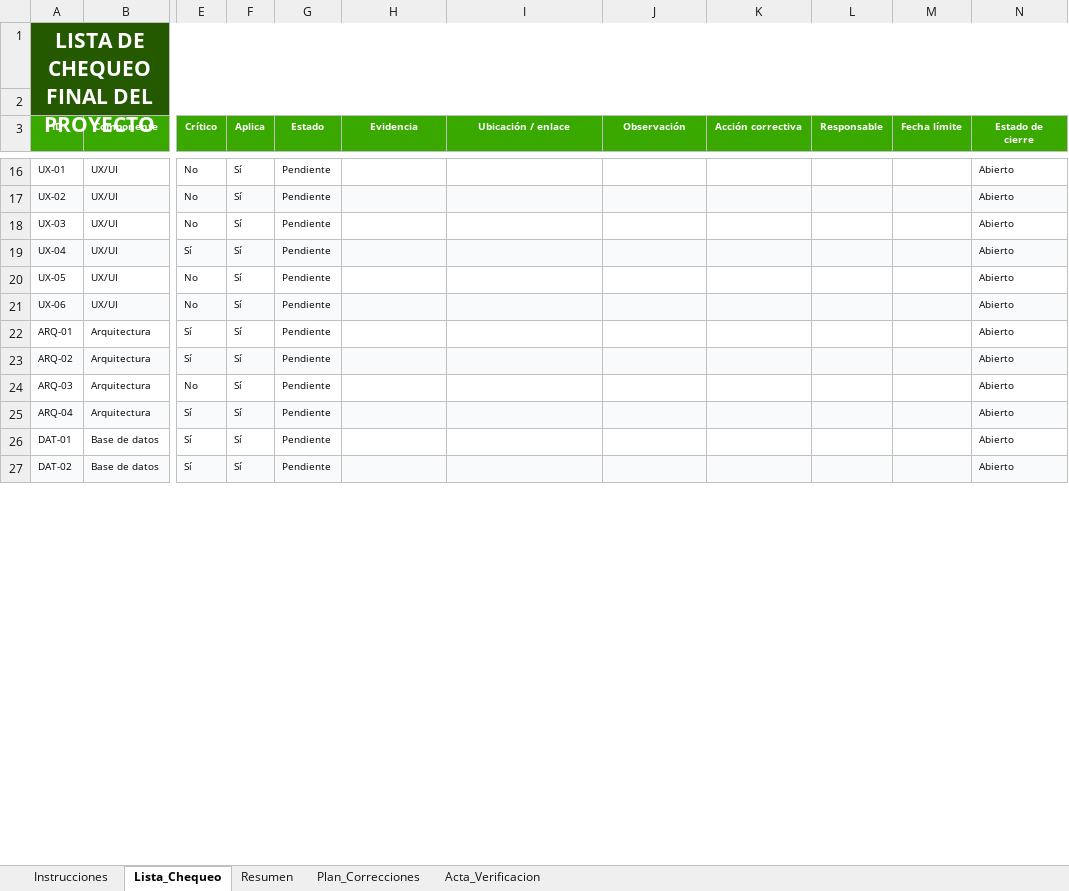
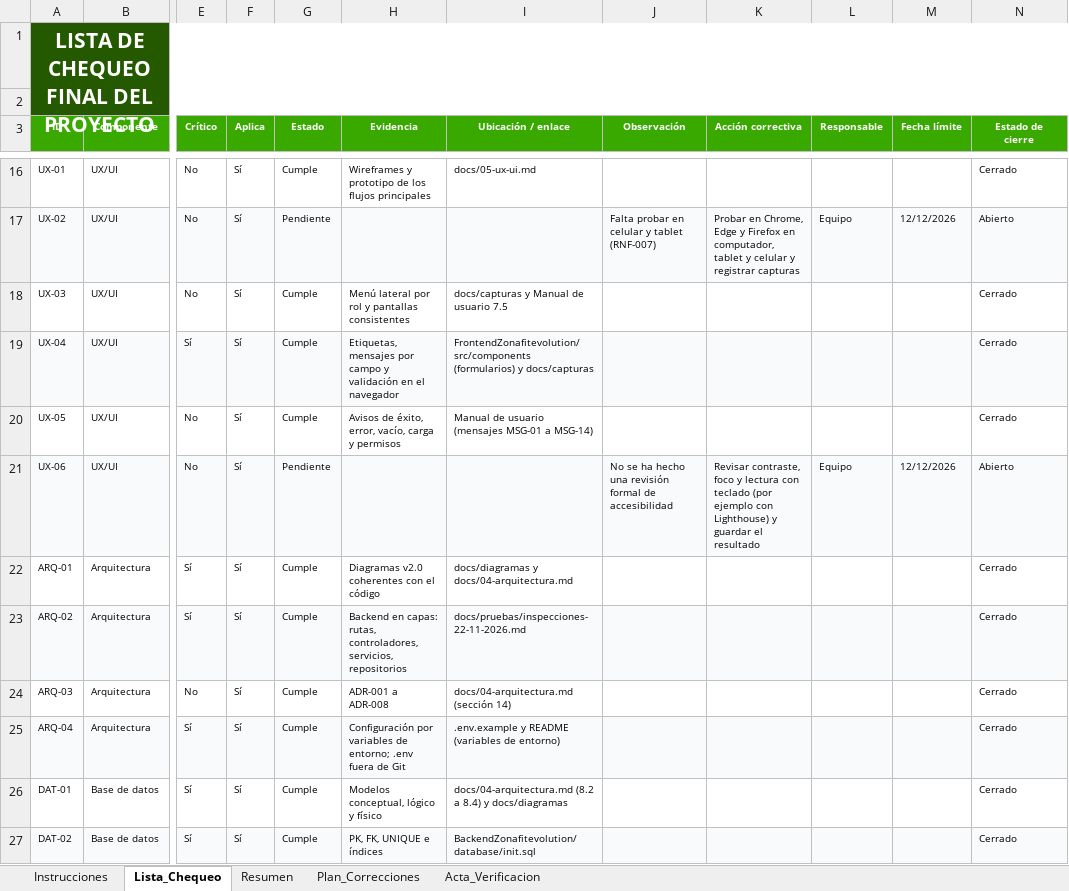
Before and after one commit to zonafitevolutionSENA/ZonaFitEvolution03, an Excel workbook: docs/entregables/07_Evaluacion/Lista_de_Chequeo_Final_ZonaFitEvolution.xlsx, sheet Lista_Chequeo, drawn as a sheet; only a part is shown, gaps mark what is left out; values as stored, in another font and other column widths than the file's, no borders; conditional formats and table styles not drawn; the diff covers the shown part only; the diff names each change by its address in the sheet, - before the commit and + after, or states it on an @@ line.

Commit message:
docs(entregables): registrar la integración continua y diligenciar la lista de chequeo final
- Lista de chequeo final 1.1: 70 de 87 verificaciones cumplen; los 9 críticos pendientes dependen del equipo o del cierre
- Arquitectura 2.2, Plan de calidad 0.5, Manuales 1.5 e Informe de cierre 0.6: GitHub Actions, logs y 39 pruebas unitarias
- Manual de usuario: PRU-02 y MSG-04 ajustados a la regla de membresías pendientes
- Requisitos, Backlog y Gestión: OBS-003, OBS-005 y TT-008 cerradas; índice maestro con CAM-007

```diff
--- a/docs/entregables/07_Evaluacion/Lista_de_Chequeo_Final_ZonaFitEvolution.xlsx (sheet Lista_Chequeo)
+++ b/docs/entregables/07_Evaluacion/Lista_de_Chequeo_Final_ZonaFitEvolution.xlsx (sheet Lista_Chequeo)
-G16 (Estado): Pendiente
+G16 (Estado): Cumple
-H16 (Evidencia): (empty)
+H16 (Evidencia): Wireframes y prototipo de los flujos principales
-I16 (Ubicación / enlace): (empty)
+I16 (Ubicación / enlace): docs/05-ux-ui.md
-N16 (Estado de cierre): Abierto
+N16 (Estado de cierre): Cerrado
-J17 (Observación): (empty)
+J17 (Observación): Falta probar en celular y tablet (RNF-007)
-K17 (Acción correctiva): (empty)
+K17 (Acción correctiva): Probar en Chrome, Edge y Firefox en computador, tablet y celular y registrar capturas
-L17 (Responsable): (empty)
+L17 (Responsable): Equipo
-M17 (Fecha límite): (empty)
+M17 (Fecha límite): 12/12/2026
-G18:G20 (Estado): Pendiente
+G18:G20 (Estado): Cumple
-H18 (Evidencia): (empty)
+H18 (Evidencia): Menú lateral por rol y pantallas consistentes
-I18 (Ubicación / enlace): (empty)
+I18 (Ubicación / enlace): docs/capturas y Manual de usuario 7.5
-N18:N20 (Estado de cierre): Abierto
+N18:N20 (Estado de cierre): Cerrado
-H19 (Evidencia): (empty)
+H19 (Evidencia): Etiquetas, mensajes por campo y validación en el navegador
-I19 (Ubicación / enlace): (empty)
+I19 (Ubicación / enlace): FrontendZonafitevolution/src/components (formularios) y docs/capturas
-H20 (Evidencia): (empty)
+H20 (Evidencia): Avisos de éxito, error, vacío, carga y permisos
-I20 (Ubicación / enlace): (empty)
+I20 (Ubicación / enlace): Manual de usuario (mensajes MSG-01 a MSG-14)
-J21 (Observación): (empty)
+J21 (Observación): No se ha hecho una revisión formal de accesibilidad
-K21 (Acción correctiva): (empty)
+K21 (Acción correctiva): Revisar contraste, foco y lectura con teclado (por ejemplo con Lighthouse) y guardar el resultado
-L21 (Responsable): (empty)
+L21 (Responsable): Equipo
-M21 (Fecha límite): (empty)
+M21 (Fecha límite): 12/12/2026
-G22:G27 (Estado): Pendiente
+G22:G27 (Estado): Cumple
-H22 (Evidencia): (empty)
+H22 (Evidencia): Diagramas v2.0 coherentes con el código
-I22 (Ubicación / enlace): (empty)
+I22 (Ubicación / enlace): docs/diagramas y docs/04-arquitectura.md
-N22:N27 (Estado de cierre): Abierto
+N22:N27 (Estado de cierre): Cerrado
-H23 (Evidencia): (empty)
+H23 (Evidencia): Backend en capas: rutas, controladores, servicios, repositorios
-I23 (Ubicación / enlace): (empty)
+I23 (Ubicación / enlace): docs/pruebas/inspecciones-22-11-2026.md
-H24 (Evidencia): (empty)
+H24 (Evidencia): ADR-001 a ADR-008
-I24 (Ubicación / enlace): (empty)
+I24 (Ubicación / enlace): docs/04-arquitectura.md (sección 14)
-H25 (Evidencia): (empty)
+H25 (Evidencia): Configuración por variables de entorno; .env fuera de Git
-I25 (Ubicación / enlace): (empty)
+I25 (Ubicación / enlace): .env.example y README (variables de entorno)
-H26 (Evidencia): (empty)
+H26 (Evidencia): Modelos conceptual, lógico y físico
-I26 (Ubicación / enlace): (empty)
+I26 (Ubicación / enlace): docs/04-arquitectura.md (8.2 a 8.4) y docs/diagramas
-H27 (Evidencia): (empty)
+H27 (Evidencia): PK, FK, UNIQUE e índices
-I27 (Ubicación / enlace): (empty)
+I27 (Ubicación / enlace): BackendZonafitevolution/database/init.sql
```
Also changed, not shown: 328 edited cells elsewhere in this sheet, docs/entregables/00_Gobierno_Documental/Indice_Maestro_y_Control_de_Entregables_ZonaFitEvolution.xlsx, 16 other files.
